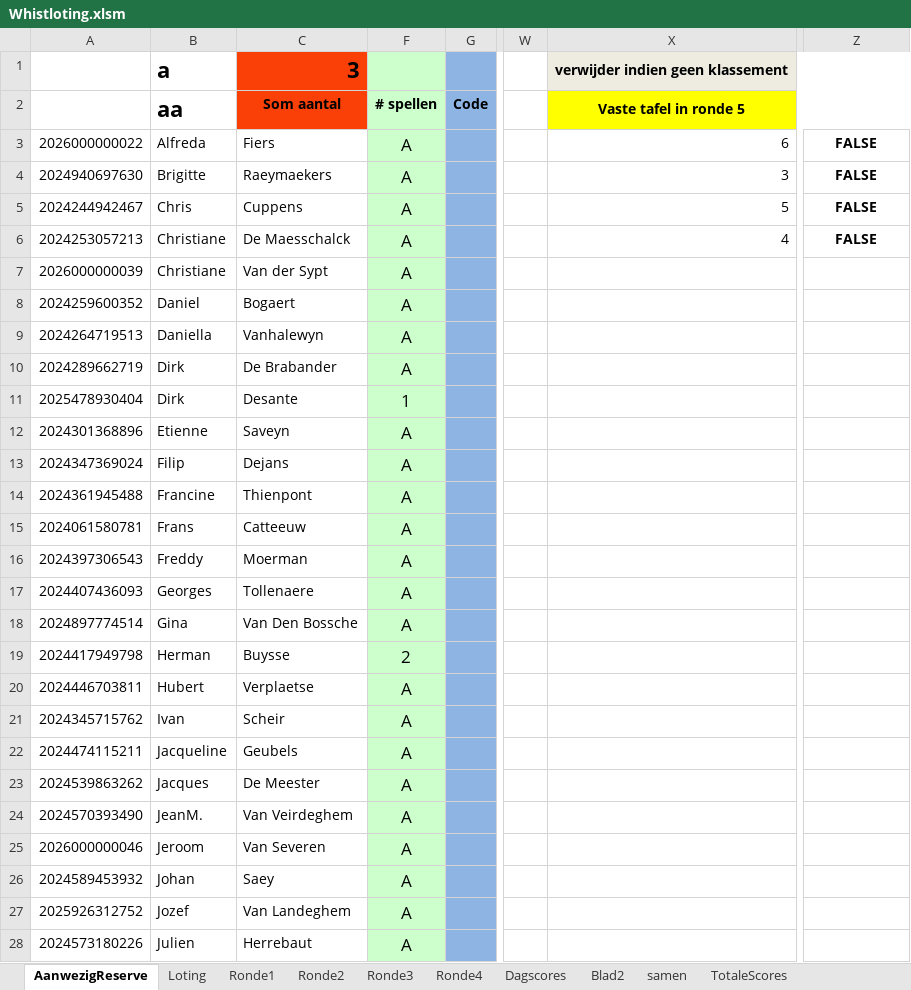
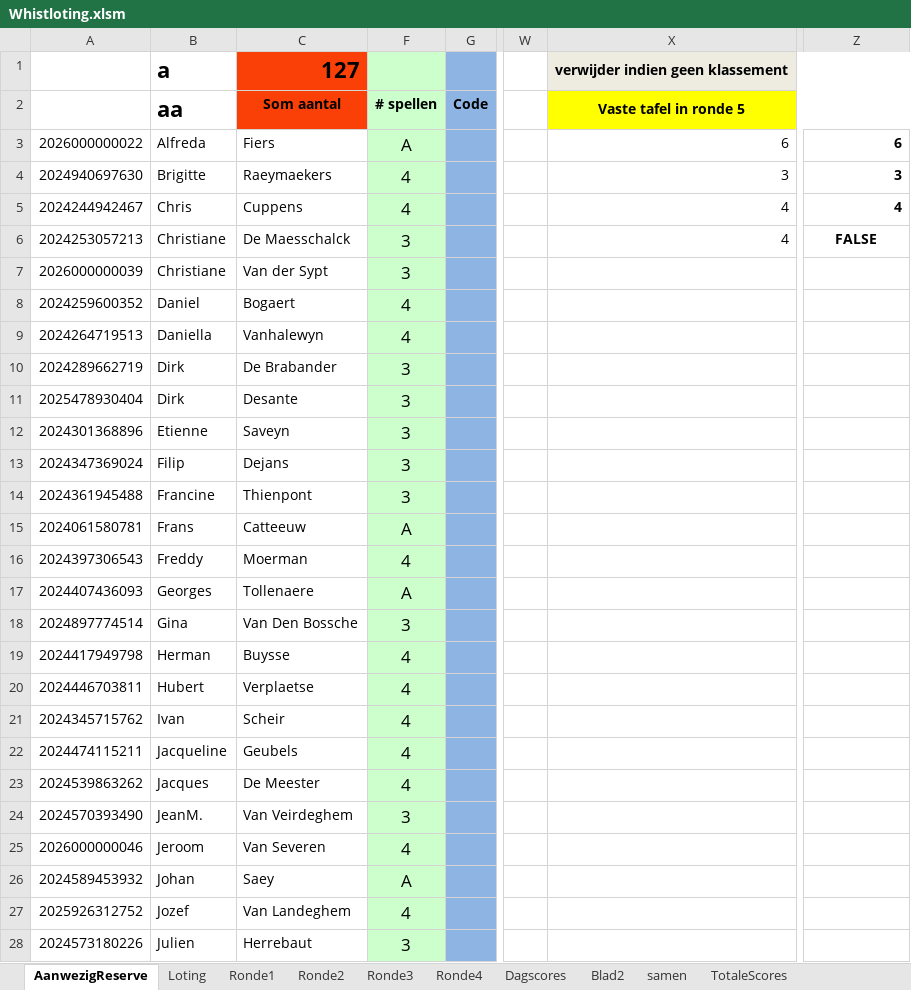
Before and after one commit to pat-cpu/klassement, an Excel workbook: Whistloting.xlsm, sheet AanwezigReserve, drawn as a sheet; only a part is shown, gaps mark what is left out; values as stored, in another font and other column widths than the file's, no borders; conditional formats not drawn; the diff covers the shown part only; the diff names each change by its address in the sheet, - before the commit and + after, or states it on an @@ line.

```diff
--- a/Whistloting.xlsm (sheet AanwezigReserve)
+++ b/Whistloting.xlsm (sheet AanwezigReserve)
-C1: 3
+C1: 127
-Z3: FALSE
+Z3: 6
-Z3:Z5 alignment: center
+Z3:Z5 alignment: right
-F4:F5: A
+F4:F5: 4
-Z4: FALSE
+Z4: 3
-X5: 5
+X5: 4
-Z5: FALSE
+Z5: 4
-F6:F7: A
+F6:F7: 3
-F8:F9: A
+F8:F9: 4
-F10: A
+F10: 3
-F11: 1
+F11: 3
-F12:F14: A
+F12:F14: 3
-F16: A
+F16: 4
-F18: A
+F18: 3
-F19: 2
+F19: 4
-F20:F23: A
+F20:F23: 4
-F24: A
+F24: 3
-F25: A
+F25: 4
-F27: A
+F27: 4
-F28: A
+F28: 3
```
Also changed, not shown: 14 edited cells elsewhere in this sheet, sheet samen, sheet Ronde2, sheet Ronde3, sheet TotaleScores, sheet Ronde1, sheet Blad2, 2 more sheets, formulas that keep their value, hidden cells, 2 other files.
